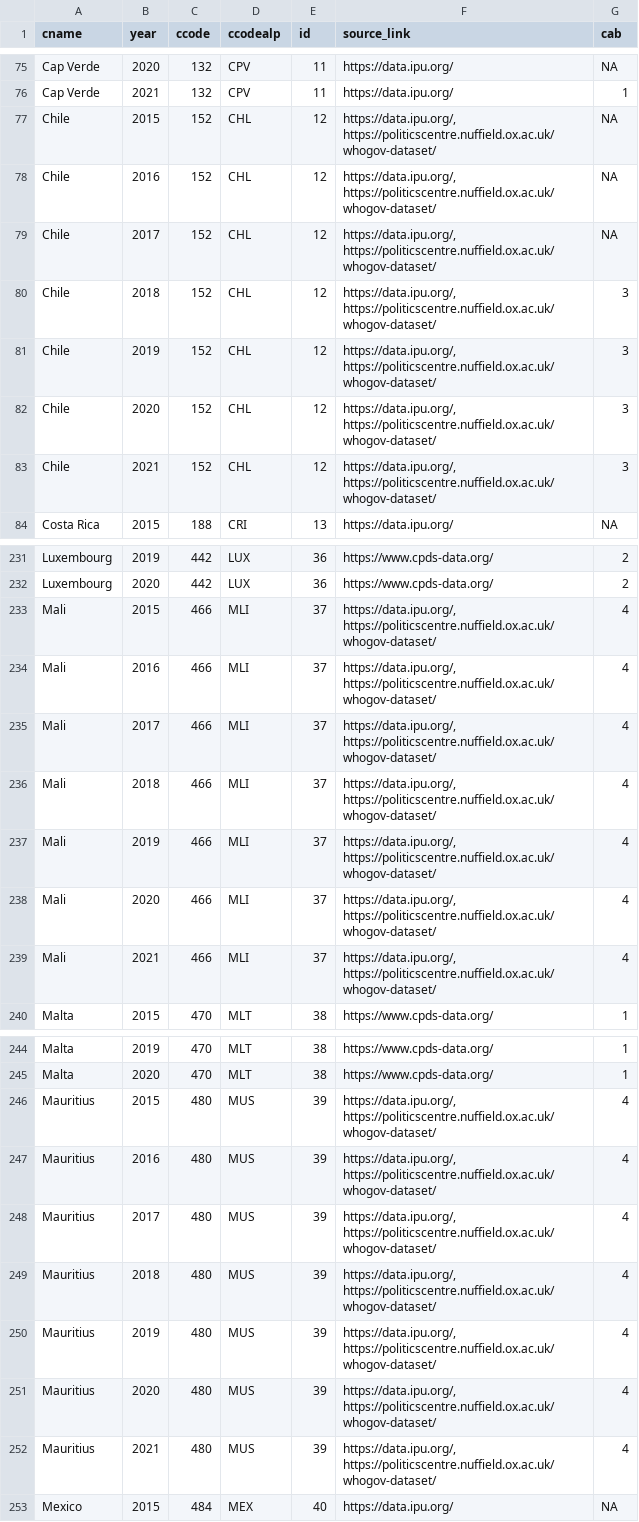
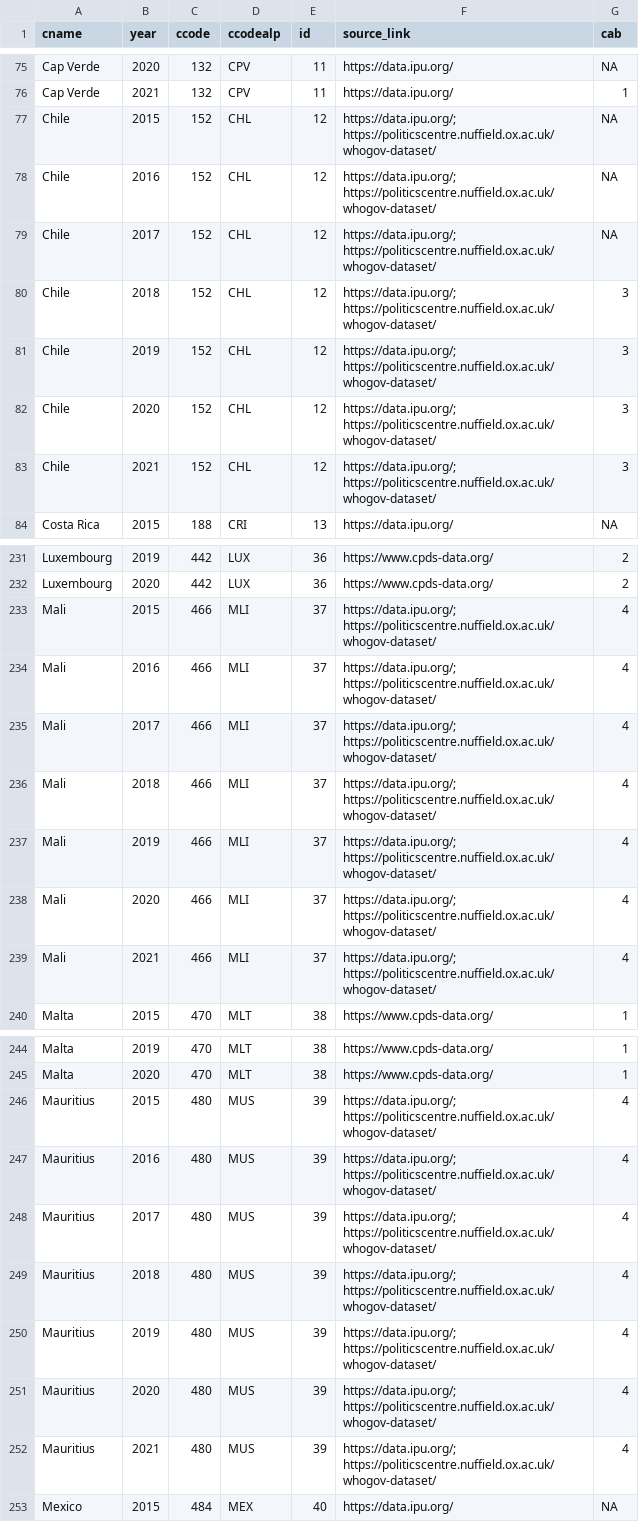
Before and after one commit to julianbernauer/powerdiffusion, a CSV file: update/cabinets_since_2015.csv, drawn as a sheet; only a part is shown, gaps mark what is left out; the diff covers the shown part only.

Commit message:
; stat , für Einlesen

```diff
--- a/update/cabinets_since_2015.csv
+++ b/update/cabinets_since_2015.csv
@@ -76,9 +76,9 @@
 "Cap Verde", "2021", "132", "CPV", "11", "https://data.ipu.org/", "1"
-"Chile", "2015", "152", "CHL", "12", "https://data.ipu.org/, https://politicscentre.nuffield.ox.ac.uk/whogov-dataset/", "NA"
-"Chile", "2016", "152", "CHL", "12", "https://data.ipu.org/, https://politicscentre.nuffield.ox.ac.uk/whogov-dataset/", "NA"
-"Chile", "2017", "152", "CHL", "12", "https://data.ipu.org/, https://politicscentre.nuffield.ox.ac.uk/whogov-dataset/", "NA"
-"Chile", "2018", "152", "CHL", "12", "https://data.ipu.org/, https://politicscentre.nuffield.ox.ac.uk/whogov-dataset/", "3"
-"Chile", "2019", "152", "CHL", "12", "https://data.ipu.org/, https://politicscentre.nuffield.ox.ac.uk/whogov-dataset/", "3"
-"Chile", "2020", "152", "CHL", "12", "https://data.ipu.org/, https://politicscentre.nuffield.ox.ac.uk/whogov-dataset/", "3"
-"Chile", "2021", "152", "CHL", "12", "https://data.ipu.org/, https://politicscentre.nuffield.ox.ac.uk/whogov-dataset/", "3"
+"Chile", "2015", "152", "CHL", "12", "https://data.ipu.org/; https://politicscentre.nuffield.ox.ac.uk/whogov-dataset/", "NA"
+"Chile", "2016", "152", "CHL", "12", "https://data.ipu.org/; https://politicscentre.nuffield.ox.ac.uk/whogov-dataset/", "NA"
+"Chile", "2017", "152", "CHL", "12", "https://data.ipu.org/; https://politicscentre.nuffield.ox.ac.uk/whogov-dataset/", "NA"
+"Chile", "2018", "152", "CHL", "12", "https://data.ipu.org/; https://politicscentre.nuffield.ox.ac.uk/whogov-dataset/", "3"
+"Chile", "2019", "152", "CHL", "12", "https://data.ipu.org/; https://politicscentre.nuffield.ox.ac.uk/whogov-dataset/", "3"
+"Chile", "2020", "152", "CHL", "12", "https://data.ipu.org/; https://politicscentre.nuffield.ox.ac.uk/whogov-dataset/", "3"
+"Chile", "2021", "152", "CHL", "12", "https://data.ipu.org/; https://politicscentre.nuffield.ox.ac.uk/whogov-dataset/", "3"
 "Costa Rica", "2015", "188", "CRI", "13", "https://data.ipu.org/", "NA"
@@ -232,9 +232,9 @@
 "Luxembourg", "2020", "442", "LUX", "36", "https://www.cpds-data.org/", "2"
-"Mali", "2015", "466", "MLI", "37", "https://data.ipu.org/, https://politicscentre.nuffield.ox.ac.uk/whogov-dataset/", "4"
-"Mali", "2016", "466", "MLI", "37", "https://data.ipu.org/, https://politicscentre.nuffield.ox.ac.uk/whogov-dataset/", "4"
-"Mali", "2017", "466", "MLI", "37", "https://data.ipu.org/, https://politicscentre.nuffield.ox.ac.uk/whogov-dataset/", "4"
-"Mali", "2018", "466", "MLI", "37", "https://data.ipu.org/, https://politicscentre.nuffield.ox.ac.uk/whogov-dataset/", "4"
-"Mali", "2019", "466", "MLI", "37", "https://data.ipu.org/, https://politicscentre.nuffield.ox.ac.uk/whogov-dataset/", "4"
-"Mali", "2020", "466", "MLI", "37", "https://data.ipu.org/, https://politicscentre.nuffield.ox.ac.uk/whogov-dataset/", "4"
-"Mali", "2021", "466", "MLI", "37", "https://data.ipu.org/, https://politicscentre.nuffield.ox.ac.uk/whogov-dataset/", "4"
+"Mali", "2015", "466", "MLI", "37", "https://data.ipu.org/; https://politicscentre.nuffield.ox.ac.uk/whogov-dataset/", "4"
+"Mali", "2016", "466", "MLI", "37", "https://data.ipu.org/; https://politicscentre.nuffield.ox.ac.uk/whogov-dataset/", "4"
+"Mali", "2017", "466", "MLI", "37", "https://data.ipu.org/; https://politicscentre.nuffield.ox.ac.uk/whogov-dataset/", "4"
+"Mali", "2018", "466", "MLI", "37", "https://data.ipu.org/; https://politicscentre.nuffield.ox.ac.uk/whogov-dataset/", "4"
+"Mali", "2019", "466", "MLI", "37", "https://data.ipu.org/; https://politicscentre.nuffield.ox.ac.uk/whogov-dataset/", "4"
+"Mali", "2020", "466", "MLI", "37", "https://data.ipu.org/; https://politicscentre.nuffield.ox.ac.uk/whogov-dataset/", "4"
+"Mali", "2021", "466", "MLI", "37", "https://data.ipu.org/; https://politicscentre.nuffield.ox.ac.uk/whogov-dataset/", "4"
 "Malta", "2015", "470", "MLT", "38", "https://www.cpds-data.org/", "1"
@@ -245,9 +245,9 @@
 "Malta", "2020", "470", "MLT", "38", "https://www.cpds-data.org/", "1"
-"Mauritius", "2015", "480", "MUS", "39", "https://data.ipu.org/, https://politicscentre.nuffield.ox.ac.uk/whogov-dataset/", "4"
-"Mauritius", "2016", "480", "MUS", "39", "https://data.ipu.org/, https://politicscentre.nuffield.ox.ac.uk/whogov-dataset/", "4"
-"Mauritius", "2017", "480", "MUS", "39", "https://data.ipu.org/, https://politicscentre.nuffield.ox.ac.uk/whogov-dataset/", "4"
-"Mauritius", "2018", "480", "MUS", "39", "https://data.ipu.org/, https://politicscentre.nuffield.ox.ac.uk/whogov-dataset/", "4"
-"Mauritius", "2019", "480", "MUS", "39", "https://data.ipu.org/, https://politicscentre.nuffield.ox.ac.uk/whogov-dataset/", "4"
-"Mauritius", "2020", "480", "MUS", "39", "https://data.ipu.org/, https://politicscentre.nuffield.ox.ac.uk/whogov-dataset/", "4"
-"Mauritius", "2021", "480", "MUS", "39", "https://data.ipu.org/, https://politicscentre.nuffield.ox.ac.uk/whogov-dataset/", "4"
+"Mauritius", "2015", "480", "MUS", "39", "https://data.ipu.org/; https://politicscentre.nuffield.ox.ac.uk/whogov-dataset/", "4"
+"Mauritius", "2016", "480", "MUS", "39", "https://data.ipu.org/; https://politicscentre.nuffield.ox.ac.uk/whogov-dataset/", "4"
+"Mauritius", "2017", "480", "MUS", "39", "https://data.ipu.org/; https://politicscentre.nuffield.ox.ac.uk/whogov-dataset/", "4"
+"Mauritius", "2018", "480", "MUS", "39", "https://data.ipu.org/; https://politicscentre.nuffield.ox.ac.uk/whogov-dataset/", "4"
+"Mauritius", "2019", "480", "MUS", "39", "https://data.ipu.org/; https://politicscentre.nuffield.ox.ac.uk/whogov-dataset/", "4"
+"Mauritius", "2020", "480", "MUS", "39", "https://data.ipu.org/; https://politicscentre.nuffield.ox.ac.uk/whogov-dataset/", "4"
+"Mauritius", "2021", "480", "MUS", "39", "https://data.ipu.org/; https://politicscentre.nuffield.ox.ac.uk/whogov-dataset/", "4"
 "Mexico", "2015", "484", "MEX", "40", "https://data.ipu.org/", "NA"
```
Also changed, not shown: 20 edited cells elsewhere in this file.
